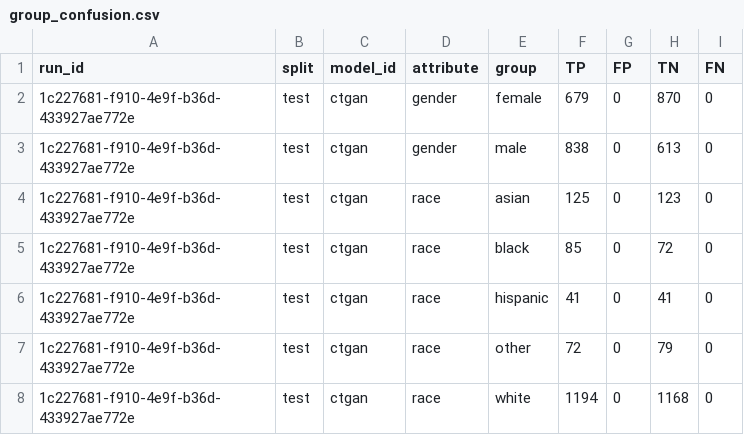
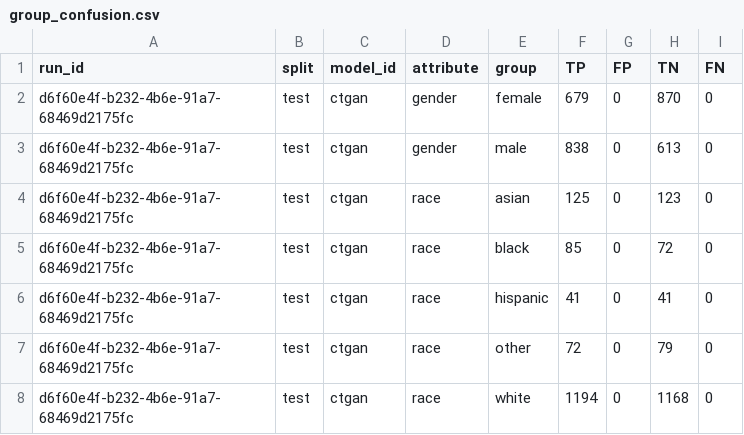
Before and after one commit to equilens-labs/fl-bsa-whitepaper, a CSV file: intake/group_confusion.csv, drawn as a sheet.

```diff
--- a/intake/group_confusion.csv
+++ b/intake/group_confusion.csv
@@ -1,8 +1,8 @@
 run_id,split,model_id,attribute,group,TP,FP,TN,FN
-1c227681-f910-4e9f-b36d-433927ae772e,test,ctgan,gender,female,679,0,870,0
-1c227681-f910-4e9f-b36d-433927ae772e,test,ctgan,gender,male,838,0,613,0
-1c227681-f910-4e9f-b36d-433927ae772e,test,ctgan,race,asian,125,0,123,0
-1c227681-f910-4e9f-b36d-433927ae772e,test,ctgan,race,black,85,0,72,0
-1c227681-f910-4e9f-b36d-433927ae772e,test,ctgan,race,hispanic,41,0,41,0
-1c227681-f910-4e9f-b36d-433927ae772e,test,ctgan,race,other,72,0,79,0
-1c227681-f910-4e9f-b36d-433927ae772e,test,ctgan,race,white,1194,0,1168,0
+d6f60e4f-b232-4b6e-91a7-68469d2175fc,test,ctgan,gender,female,679,0,870,0
+d6f60e4f-b232-4b6e-91a7-68469d2175fc,test,ctgan,gender,male,838,0,613,0
+d6f60e4f-b232-4b6e-91a7-68469d2175fc,test,ctgan,race,asian,125,0,123,0
+d6f60e4f-b232-4b6e-91a7-68469d2175fc,test,ctgan,race,black,85,0,72,0
+d6f60e4f-b232-4b6e-91a7-68469d2175fc,test,ctgan,race,hispanic,41,0,41,0
+d6f60e4f-b232-4b6e-91a7-68469d2175fc,test,ctgan,race,other,72,0,79,0
+d6f60e4f-b232-4b6e-91a7-68469d2175fc,test,ctgan,race,white,1194,0,1168,0
```
Also changed, not shown: intake/metrics_long.csv, intake/selection_rates.csv, 32 other files.
